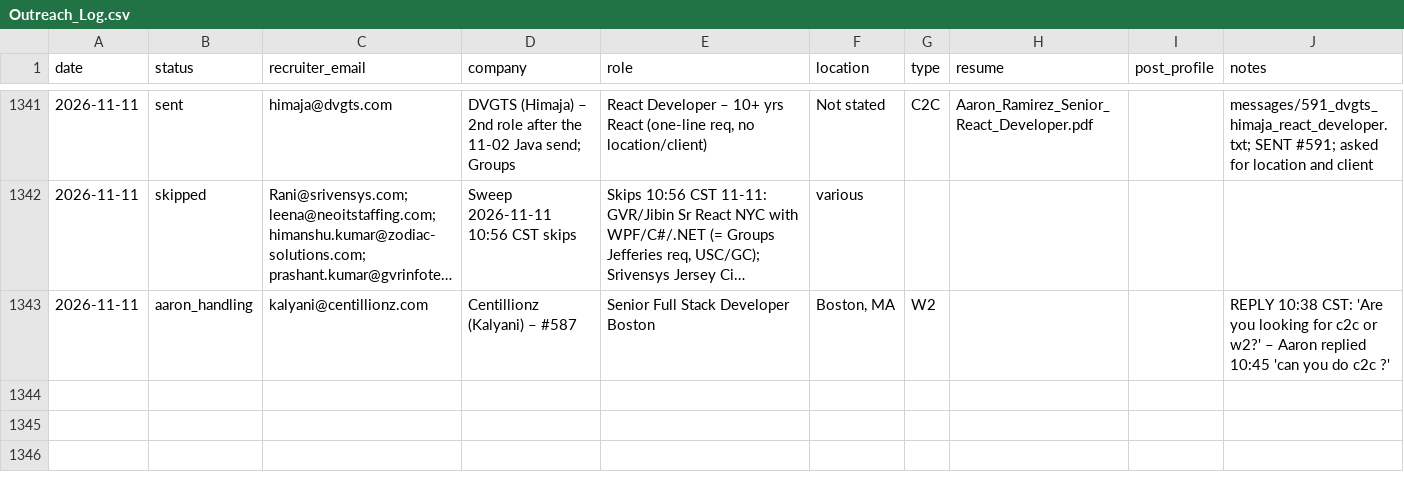
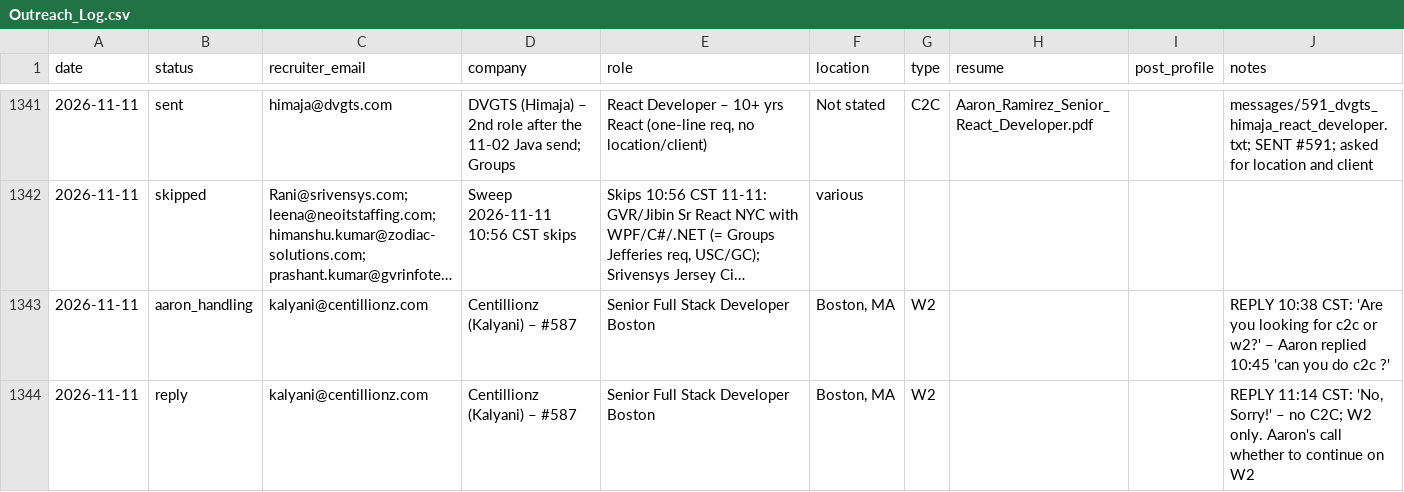
Before and after one commit to aaronrl25/outreach-pipeline-claude-day, a CSV file: data/2026-10-14/Outreach_Log.csv, drawn as a sheet; only a part is shown, gaps mark what is left out; long unchanged cells end in …; the diff names each change by its address in the sheet, - before the commit and + after, or states it on an @@ line.

```diff
--- a/data/2026-10-14/Outreach_Log.csv
+++ b/data/2026-10-14/Outreach_Log.csv
+row 1344: 2026-11-11 | reply | kalyani@centillionz.com | Centillionz (Kalyani) – #587 | Senior Full Stack Developer Boston | Boston, MA | W2 |  |  | REPLY 11:14 CST: 'No, Sorry!' – no C2C; W2 only. Aaron's call whether to continue on W2
```
Also changed, not shown: data/2026-10-14/Opportunity_Tracker_2026-10-14.csv, 2 other files.
